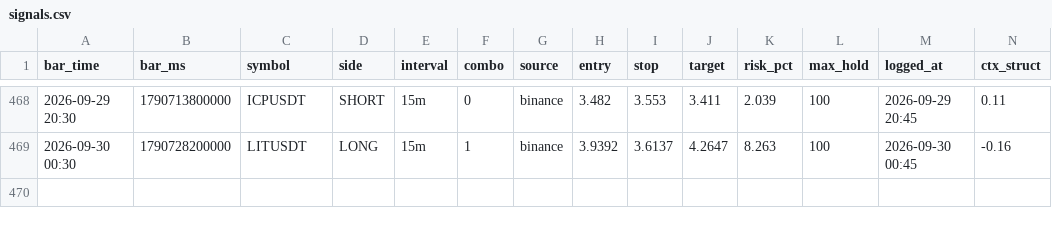
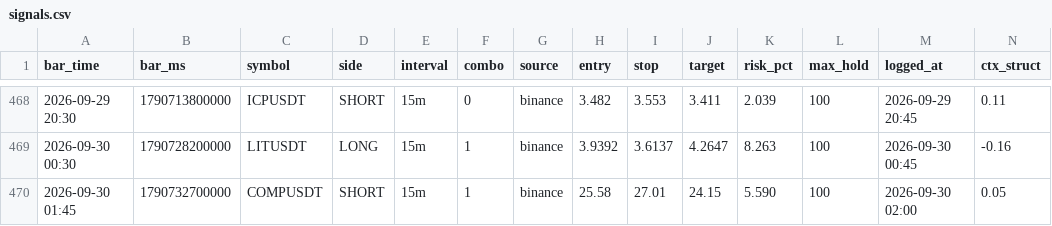
Before and after one commit to igore4eek/oz-scanner, a CSV file: signals.csv, drawn as a sheet; only a part is shown, gaps mark what is left out; rows hold the shown columns only; the diff names each change by its address in the sheet, - before the commit and + after, or states it on an @@ line.

Commit message:
signals 2026-09-30 05:00 local

```diff
--- a/signals.csv
+++ b/signals.csv
+row 470: 2026-09-30 01:45 | 1790732700000 | COMPUSDT | SHORT | 15m | 1 | binance | 25.58 | 27.01 | 24.15 | 5.590 | 100 | 2026-09-30 02:00 | 0.05
```
Also changed, not shown: 1 other file.
